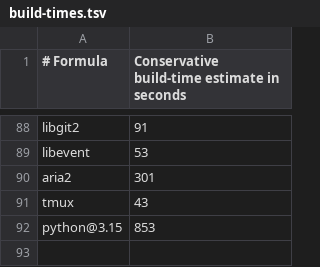
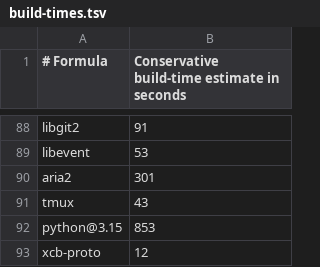
Before and after one commit to quyleanh/homebrew-tap, a TSV file: .github/build-times.tsv, drawn as a sheet; only a part is shown, gaps mark what is left out.

```diff
--- a/.github/build-times.tsv
+++ b/.github/build-times.tsv
@@ -92 +92,2 @@ tmux	43
 python@3.15	853
+xcb-proto	12
```
Also changed, not shown: .github/bottle-deps.tsv, 1 other file.
